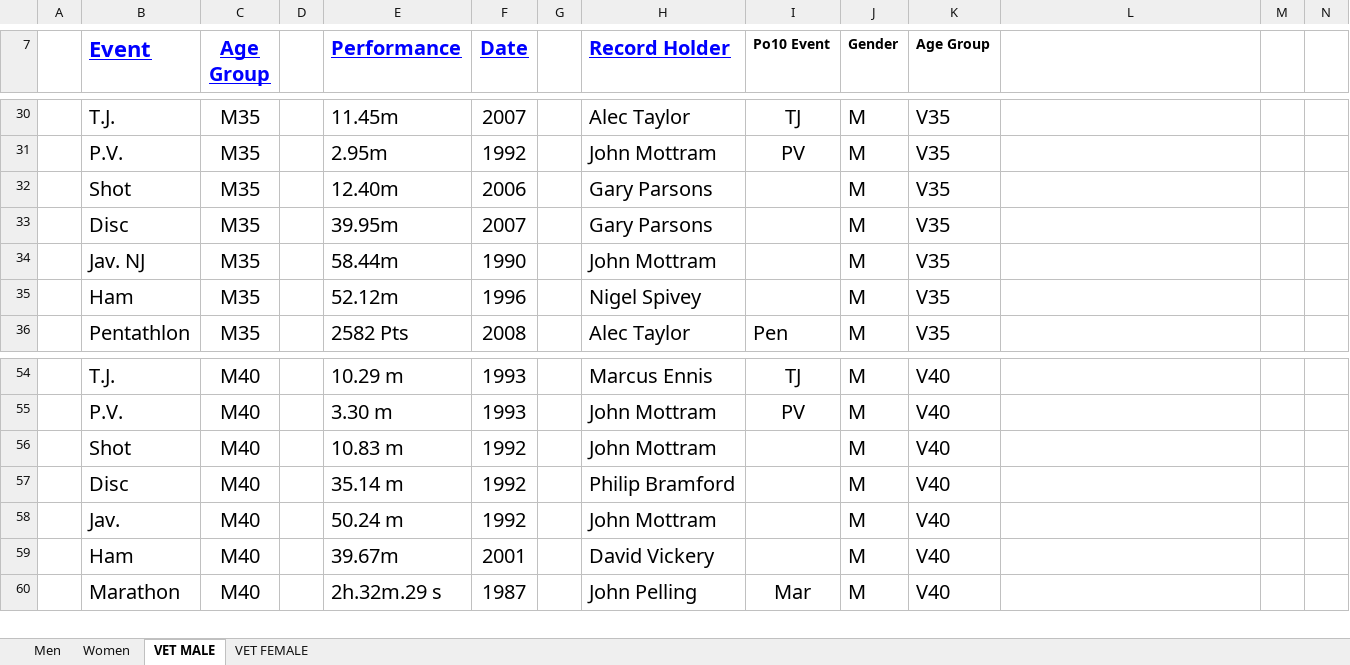
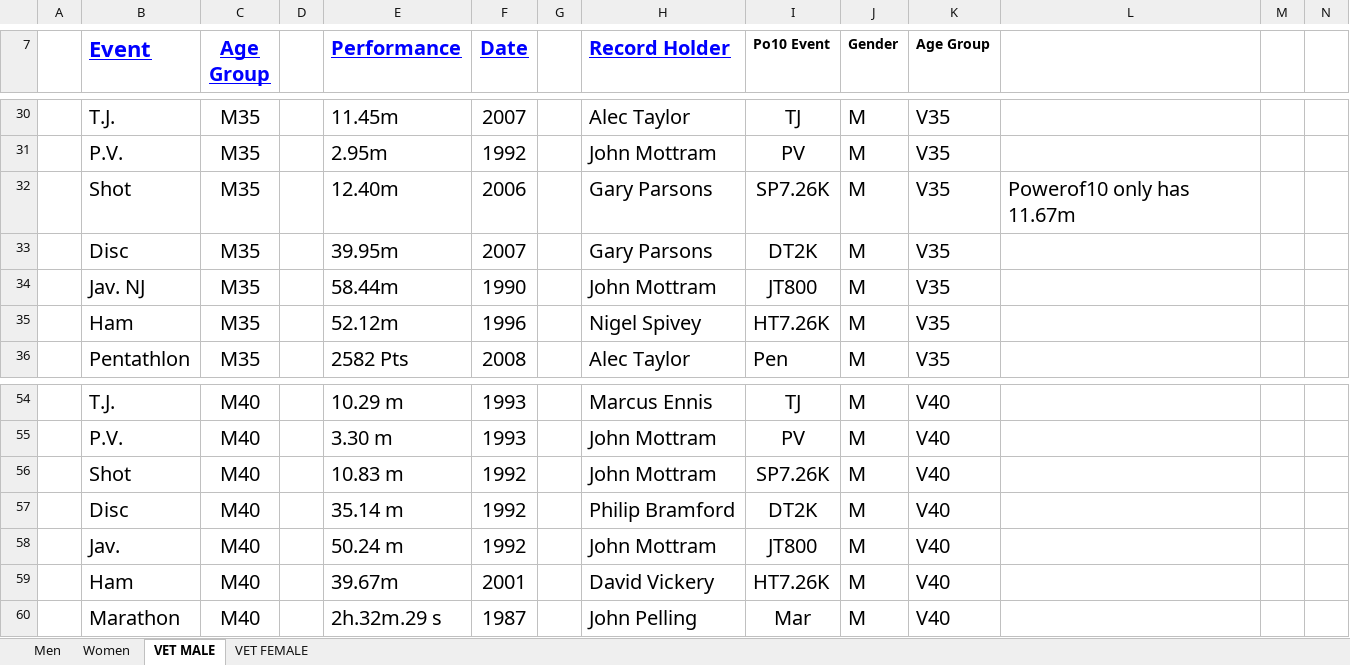
Before and after one commit to charlie-wartnaby/powerof10-tools, an Excel workbook: 2009_CnC_records.xlsx, sheet VET MALE, drawn as a sheet; only a part is shown, gaps mark what is left out; values as stored, in another font and other column widths than the file's, no borders; charts and pictures not drawn; the diff names each change by its address in the sheet, - before the commit and + after, or states it on an @@ line.

```diff
--- a/2009_CnC_records.xlsx (sheet VET MALE)
+++ b/2009_CnC_records.xlsx (sheet VET MALE)
-I32 (Po10 Event): (empty)
+I32 (Po10 Event): SP7.26K
-L32: (empty)
+L32: Powerof10 only has 11.67m
-I33 (Po10 Event): (empty)
+I33 (Po10 Event): DT2K
-I34 (Po10 Event): (empty)
+I34 (Po10 Event): JT800
-I35 (Po10 Event): (empty)
+I35 (Po10 Event): HT7.26K
-I56 (Po10 Event): (empty)
+I56 (Po10 Event): SP7.26K
-I57 (Po10 Event): (empty)
+I57 (Po10 Event): DT2K
-I58 (Po10 Event): (empty)
+I58 (Po10 Event): JT800
-I59 (Po10 Event): (empty)
+I59 (Po10 Event): HT7.26K
```
Also changed, not shown: sheet VET FEMALE, 1 other file.
